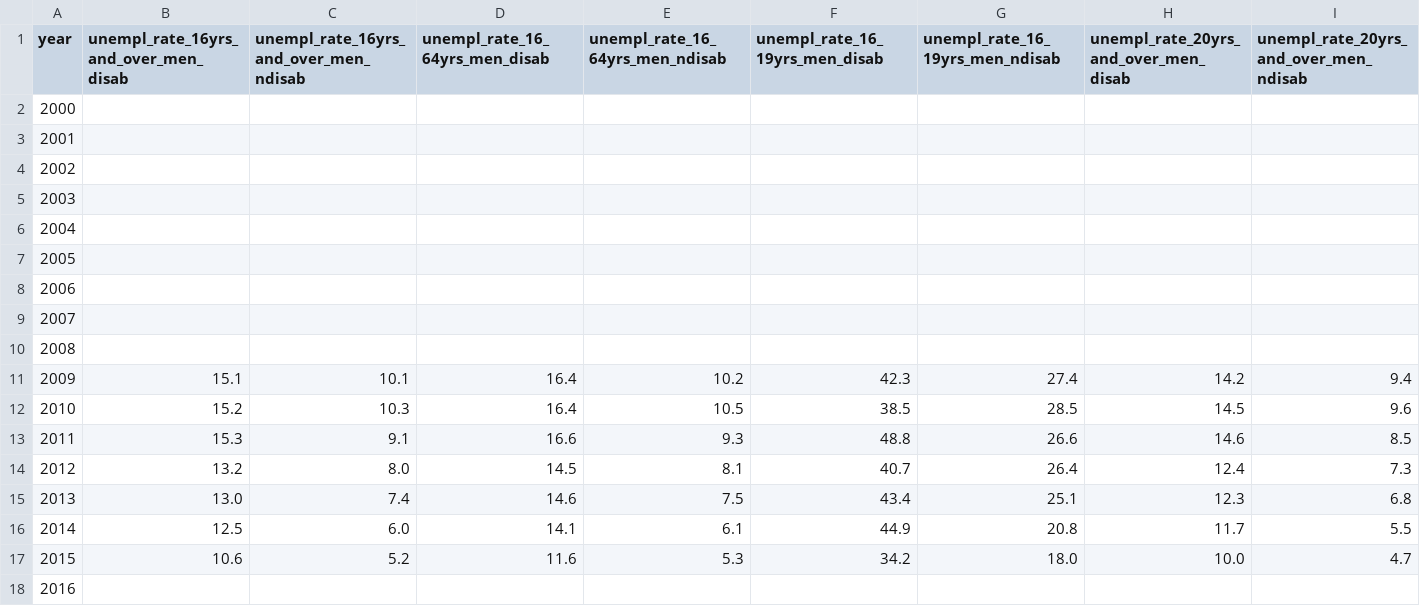
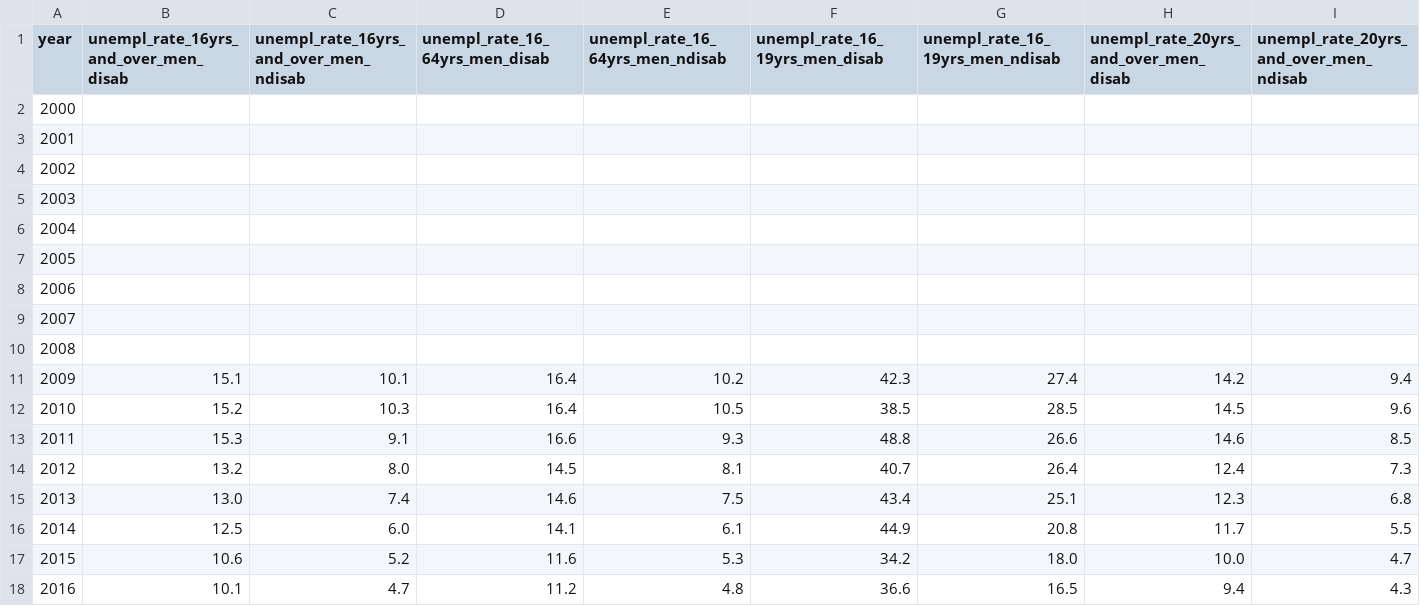
Before and after one commit to GSA/sdg-indicators-usa, a CSV file: data/indicator_8-5-2.csv, drawn as a sheet; only a part is shown; removed rows and columns are numbered as before the commit, all else as after; rows hold the shown columns only; the diff names each change by its address in the sheet, - before the commit and + after, or states it on an @@ line.

Commit message:
Update indicator_8-5-2.csv

```diff
--- a/data/indicator_8-5-2.csv
+++ b/data/indicator_8-5-2.csv
-row 18: 2016
+row 18: 2016 | 10.1 | 4.7 | 11.2 | 4.8 | 36.6 | 16.5 | 9.4 | 4.3
```
